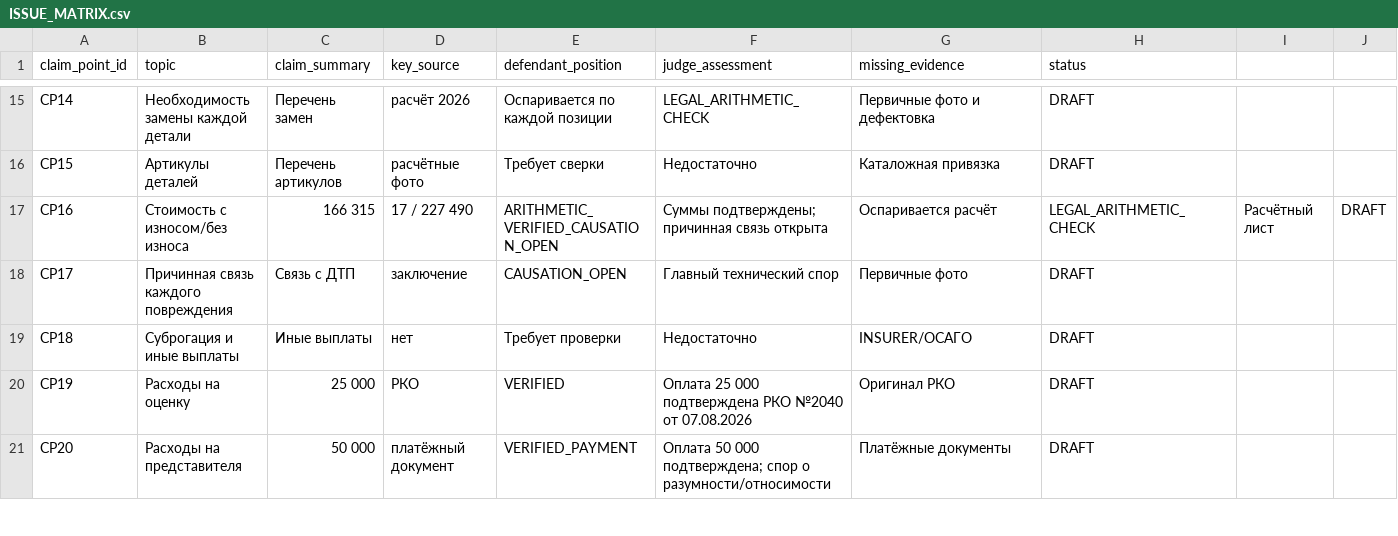
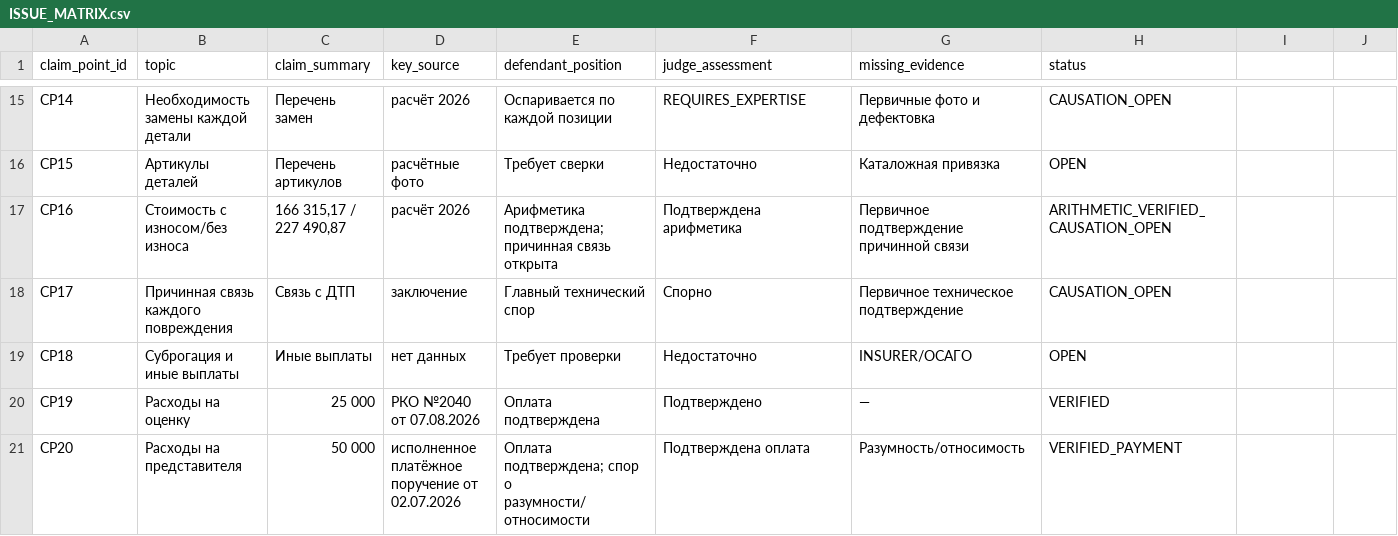
Before and after one commit to wanga1712/010103_syd_vicios, a CSV file: docs/ISSUE_MATRIX.csv, drawn as a sheet; only a part is shown, gaps mark what is left out; the diff covers the shown part only; the diff names each change by its address in the sheet, - before the commit and + after, or states it on an @@ line.

```diff
--- a/docs/ISSUE_MATRIX.csv
+++ b/docs/ISSUE_MATRIX.csv
-F15 (judge_assessment): LEGAL_ARITHMETIC_CHECK
+F15 (judge_assessment): REQUIRES_EXPERTISE
-H15 (status): DRAFT
+H15 (status): CAUSATION_OPEN
-H16 (status): DRAFT
+H16 (status): OPEN
-C17 (claim_summary): 166 315
+C17 (claim_summary): 166 315,17 / 227 490,87
-D17 (key_source): 17 / 227 490
+D17 (key_source): расчёт 2026
-E17 (defendant_position): ARITHMETIC_VERIFIED_CAUSATION_OPEN
+E17 (defendant_position): Арифметика подтверждена; причинная связь открыта
-F17 (judge_assessment): Суммы подтверждены; причинная связь открыта
+F17 (judge_assessment): Подтверждена арифметика
-G17 (missing_evidence): Оспаривается расчёт
+G17 (missing_evidence): Первичное подтверждение причинной связи
-H17 (status): LEGAL_ARITHMETIC_CHECK
+H17 (status): ARITHMETIC_VERIFIED_CAUSATION_OPEN
-I17: Расчётный лист
+I17: (empty)
-J17: DRAFT
+J17: (empty)
-E18 (defendant_position): CAUSATION_OPEN
+E18 (defendant_position): Главный технический спор
-F18 (judge_assessment): Главный технический спор
+F18 (judge_assessment): Спорно
-G18 (missing_evidence): Первичные фото
+G18 (missing_evidence): Первичное техническое подтверждение
-H18 (status): DRAFT
+H18 (status): CAUSATION_OPEN
-D19 (key_source): нет
+D19 (key_source): нет данных
-H19 (status): DRAFT
+H19 (status): OPEN
-D20 (key_source): РКО
+D20 (key_source): РКО №2040 от 07.08.2026
-E20 (defendant_position): VERIFIED
+E20 (defendant_position): Оплата подтверждена
-F20 (judge_assessment): Оплата 25 000 подтверждена РКО №2040 от 07.08.2026
+F20 (judge_assessment): Подтверждено
-G20 (missing_evidence): Оригинал РКО
+G20 (missing_evidence): —
-H20 (status): DRAFT
+H20 (status): VERIFIED
-D21 (key_source): платёжный документ
+D21 (key_source): исполненное платёжное поручение от 02.07.2026
-E21 (defendant_position): VERIFIED_PAYMENT
+E21 (defendant_position): Оплата подтверждена; спор о разумности/относимости
-F21 (judge_assessment): Оплата 50 000 подтверждена; спор о разумности/относимости
+F21 (judge_assessment): Подтверждена оплата
-G21 (missing_evidence): Платёжные документы
+G21 (missing_evidence): Разумность/относимость
-H21 (status): DRAFT
+H21 (status): VERIFIED_PAYMENT
```
Also changed, not shown: 48 edited cells elsewhere in this file, docs/CLAIM_TEXT_POINTS.csv, docs/EVIDENCE_MATRIX_REDACTED.csv, 4 other files.
